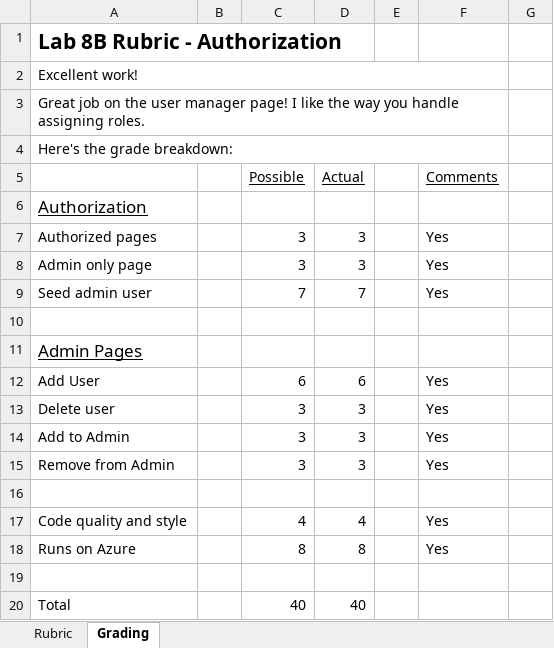
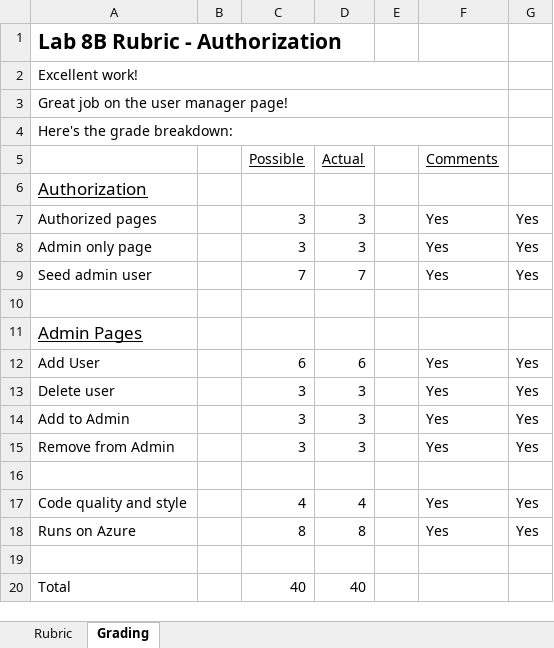
Before and after one commit to LCC-CIT/CS295N-CourseMaterials, an Excel workbook: Labs/Lab08-AandA/Lab08BRubric-Authorization.xlsx, sheet Grading, drawn as a sheet; values as stored, in another font and other column widths than the file's, no borders; the diff names each change by its address in the sheet, - before the commit and + after, or states it on an @@ line.

```diff
--- a/Labs/Lab08-AandA/Lab08BRubric-Authorization.xlsx (sheet Grading)
+++ b/Labs/Lab08-AandA/Lab08BRubric-Authorization.xlsx (sheet Grading)
-A3: …manager page! I like the way you handle assigning roles.
+A3: …manager page!
-G7:G9: (empty)
+G7:G9: Yes
-G12:G15: (empty)
+G12:G15: Yes
-G17:G18: (empty)
+G17:G18: Yes
```
Also changed, not shown: Labs/Lab06/Lab6Rubric_CS295N.xlsx, Labs/Lab08-AandA/Lab08ARubric-Authentication.xlsx, 1 other file.
